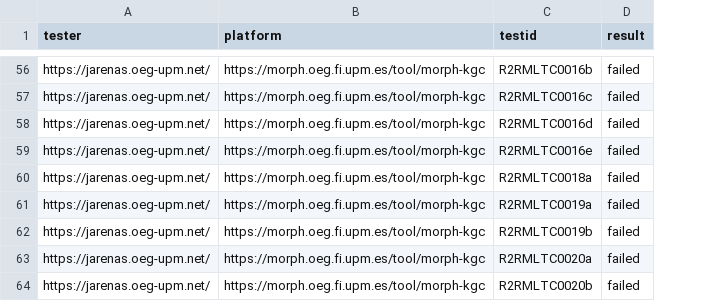
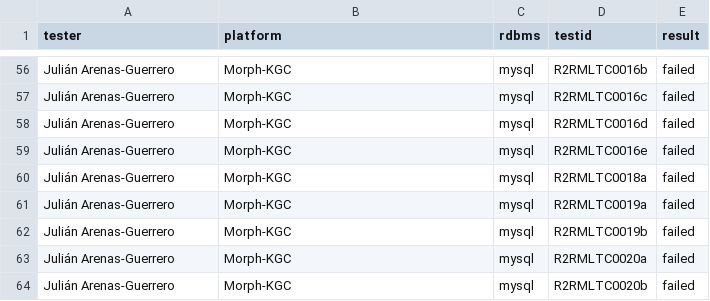
Before and after one commit to morph-kgc/morph-kgc, a CSV file: r2rml-test-cases/results-mysql.csv, drawn as a sheet; only a part is shown, gaps mark what is left out; the diff covers the shown part only; the diff names each change by its address in the sheet, - before the commit and + after, or states it on an @@ line.

```diff
--- a/r2rml-test-cases/results-mysql.csv
+++ b/r2rml-test-cases/results-mysql.csv
+column C (rdbms), rows 56-64: all mysql
-A56:A64 (tester): https://jarenas.oeg-upm.net/
+A56:A64 (tester): Julián Arenas-Guerrero
-B56:B64 (platform): https://morph.oeg.fi.upm.es/tool/morph-kgc
+B56:B64 (platform): Morph-KGC
```
Also changed, not shown: 118 edited cells elsewhere in this file, 54 other files.
